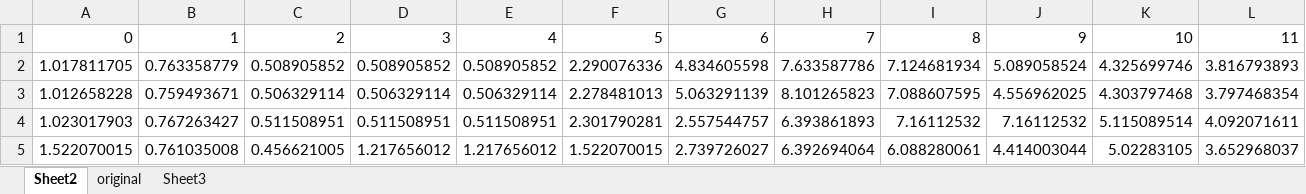
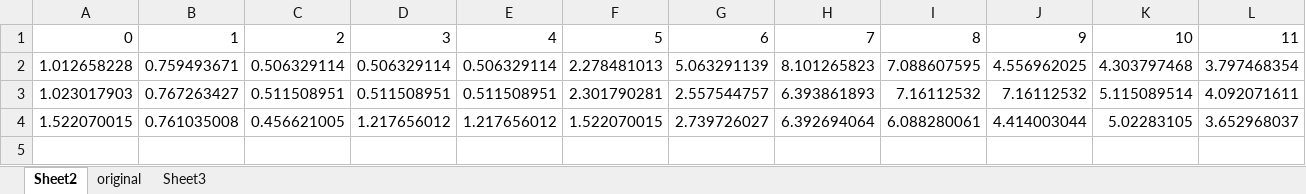
Before and after one commit to willu47/energy_demand, an Excel workbook: data/submodel_residential/_EXCELFILES/SANSOM_residential_gas_hourly_shape_hp.xlsx, sheet Sheet2, drawn as a sheet; only a part is shown; values as stored, in another font and other column widths than the file's, no borders; rows hold the shown columns only; the diff names each change by its address in the sheet, - before the commit and + after, or states it on an @@ line.

```diff
--- a/data/submodel_residential/_EXCELFILES/SANSOM_residential_gas_hourly_shape_hp.xlsx (sheet Sheet2)
+++ b/data/submodel_residential/_EXCELFILES/SANSOM_residential_gas_hourly_shape_hp.xlsx (sheet Sheet2)
-row 2: 1.017811705 | 0.763358779 | 0.508905852 | 0.508905852 | 0.508905852 | 2.290076336 | 4.834605598 | 7.633587786 | 7.124681934 | 5.089058524 | 4.325699746 | 3.816793893
```
Also changed, not shown: charts or pictures, data/submodel_residential/_EXCELFILES/SANSOM_residential_gas_hourly_shape.xlsx, 32 other files.
